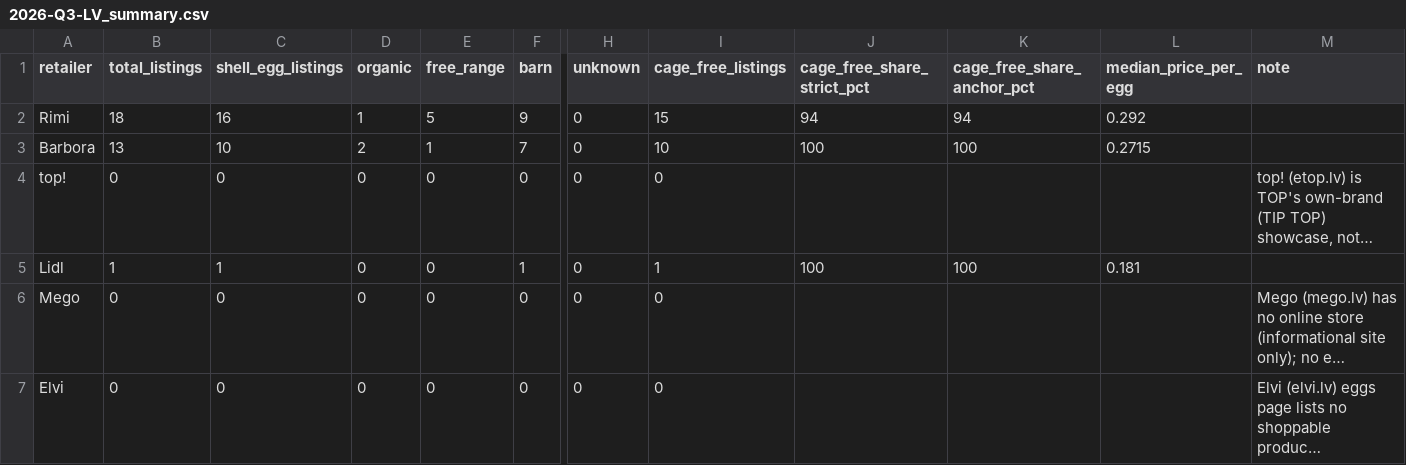
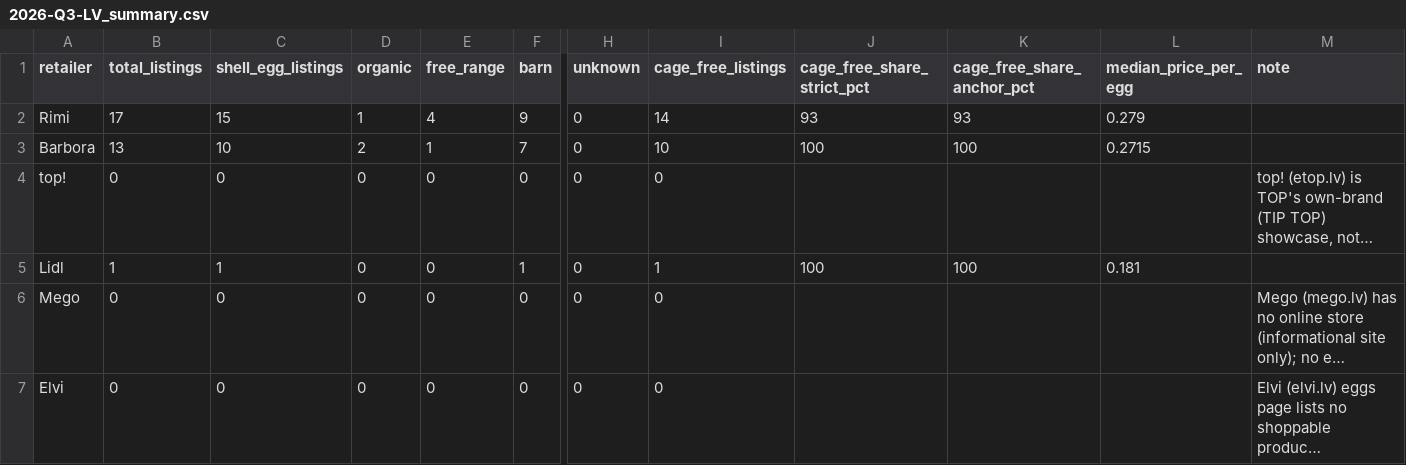
Before and after one commit to akanepajs/olas, a CSV file: scraper/data/summary/2026-Q3-LV_summary.csv, drawn as a sheet; only a part is shown, gaps mark what is left out; long unchanged cells end in …; the diff names each change by its address in the sheet, - before the commit and + after, or states it on an @@ line.

```diff
--- a/scraper/data/summary/2026-Q3-LV_summary.csv
+++ b/scraper/data/summary/2026-Q3-LV_summary.csv
-B2 (total_listings): 18
+B2 (total_listings): 17
-C2 (shell_egg_listings): 16
+C2 (shell_egg_listings): 15
-E2 (free_range): 5
+E2 (free_range): 4
-I2 (cage_free_listings): 15
+I2 (cage_free_listings): 14
-J2 (cage_free_share_strict_pct): 94
+J2 (cage_free_share_strict_pct): 93
-K2 (cage_free_share_anchor_pct): 94
+K2 (cage_free_share_anchor_pct): 93
-L2 (median_price_per_egg): 0.292
+L2 (median_price_per_egg): 0.279
```
Also changed, not shown: scraper/data/raw/2026-Q3-LV_listings.csv, 10 other files.
